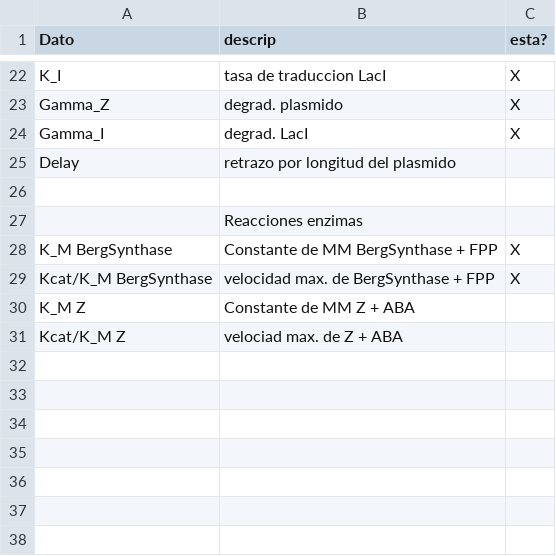
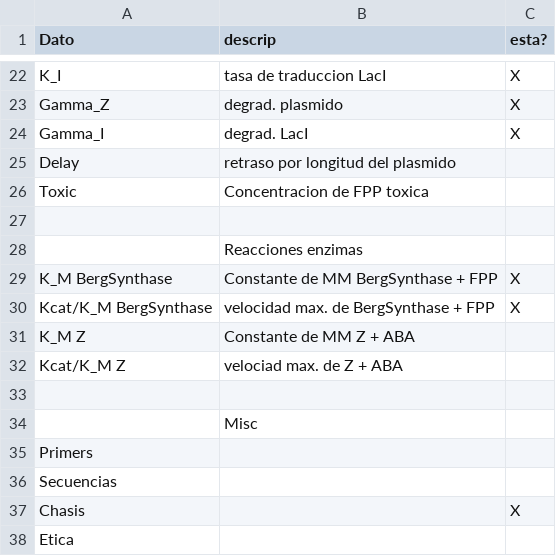
Before and after one commit to gutiloluis/51syntheticBiologyProject, a CSV file: Falta.csv, drawn as a sheet; only a part is shown, gaps mark what is left out.

Commit message:
cosas faltantes :S

```diff
--- a/Falta.csv
+++ b/Falta.csv
@@ -24,3 +24,4 @@ Gamma_Z, degrad. plasmido, X
 Gamma_I, degrad. LacI, X
-Delay, retrazo por longitud del plasmido,
+Delay, retraso por longitud del plasmido,
+Toxic, Concentracion de FPP toxica,
 ,,
@@ -31 +32,7 @@ K_M Z, Constante de MM Z + ABA,
 Kcat/K_M Z, velociad max. de Z + ABA,
+,,
+,Misc,
+Primers,,
+Secuencias,,
+Chasis,,X
+Etica,,
```
